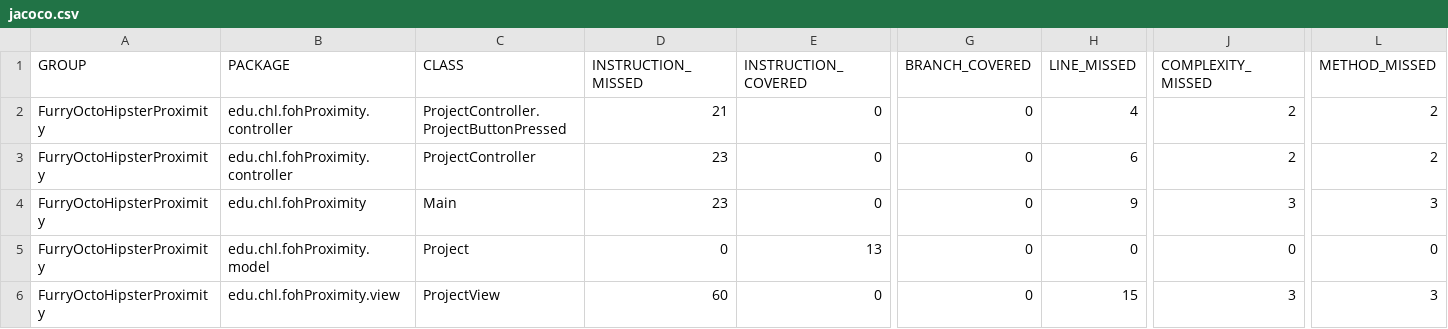
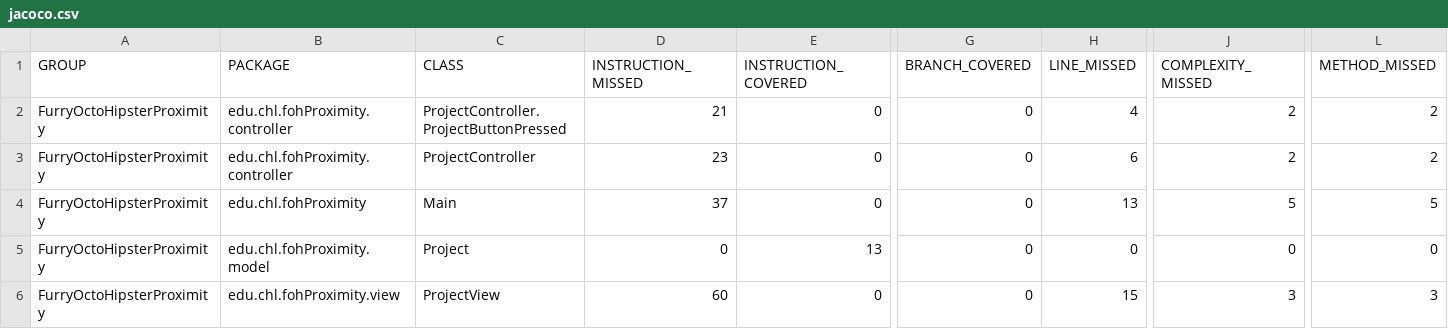
Before and after one commit to nahojjjen/OOP-Project-TowerDefence, a CSV file: target/site/jacoco/jacoco.csv, drawn as a sheet; only a part is shown, gaps mark what is left out; the diff names each change by its address in the sheet, - before the commit and + after, or states it on an @@ line.

```diff
--- a/target/site/jacoco/jacoco.csv
+++ b/target/site/jacoco/jacoco.csv
-D4 (INSTRUCTION_MISSED): 23
+D4 (INSTRUCTION_MISSED): 37
-H4 (LINE_MISSED): 9
+H4 (LINE_MISSED): 13
-J4 (COMPLEXITY_MISSED): 3
+J4 (COMPLEXITY_MISSED): 5
-L4 (METHOD_MISSED): 3
+L4 (METHOD_MISSED): 5
```
Also changed, not shown: 14 other files.
